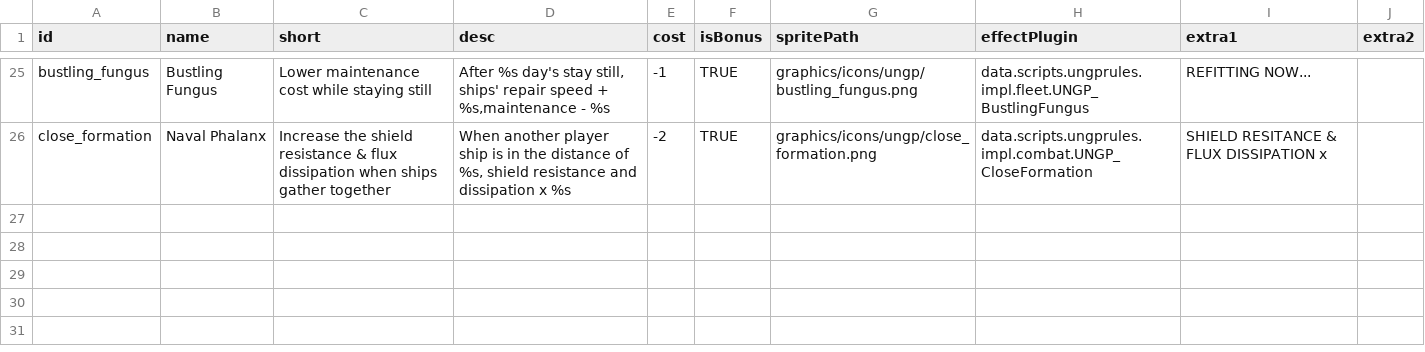
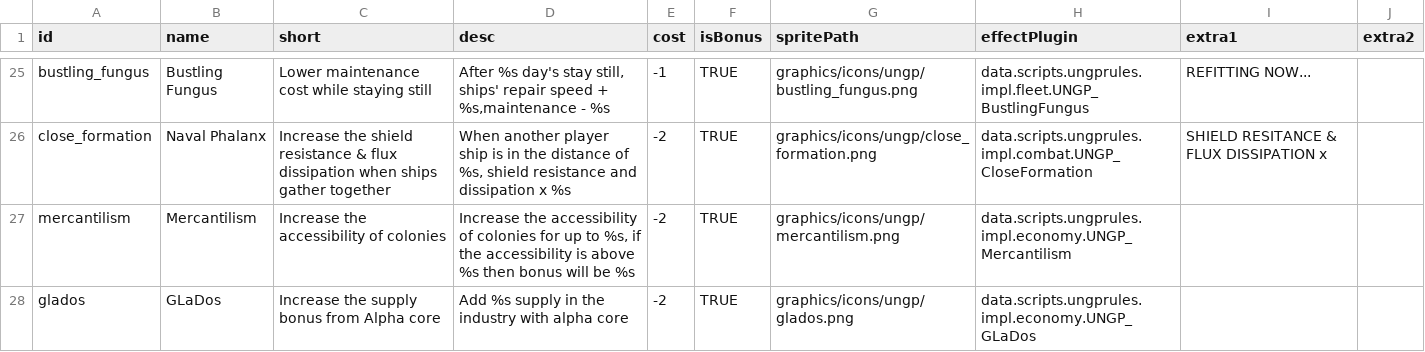
Before and after one commit to TruthOriginem/UNGP, a CSV file: data/campaign/UNGP_rules_ENG.csv, drawn as a sheet; only a part is shown, gaps mark what is left out; the diff covers the shown part only.

Commit message:
UNGP 1.1.0 update

```diff
--- a/data/campaign/UNGP_rules_ENG.csv
+++ b/data/campaign/UNGP_rules_ENG.csv
@@ -26 +26,3 @@ bustling_fungus,Bustling Fungus,Lower maintenance cost while staying still,"Afte
 close_formation,Naval Phalanx,Increase the shield resistance & flux dissipation when ships gather together,"When another player ship is in the distance of %s, shield resistance and dissipation x %s",-2,TRUE,graphics/icons/ungp/close_formation.png,data.scripts.ungprules.impl.combat.UNGP_CloseFormation,SHIELD RESITANCE & FLUX DISSIPATION x,
+mercantilism,Mercantilism,Increase the accessibility of colonies,"Increase the accessibility of colonies for up to %s, if the accessibility is above %s then bonus will be %s",-2,TRUE,graphics/icons/ungp/mercantilism.png,data.scripts.ungprules.impl.economy.UNGP_Mercantilism,,
+glados,GLaDos,Increase the supply bonus from Alpha core,Add %s supply in the industry with alpha core,-2,TRUE,graphics/icons/ungp/glados.png,data.scripts.ungprules.impl.economy.UNGP_GLaDos,,
```
Also changed, not shown: 1 added row and 3 edited cells elsewhere in this file, data/campaign/UNGP_rules.csv, 57 other files.
